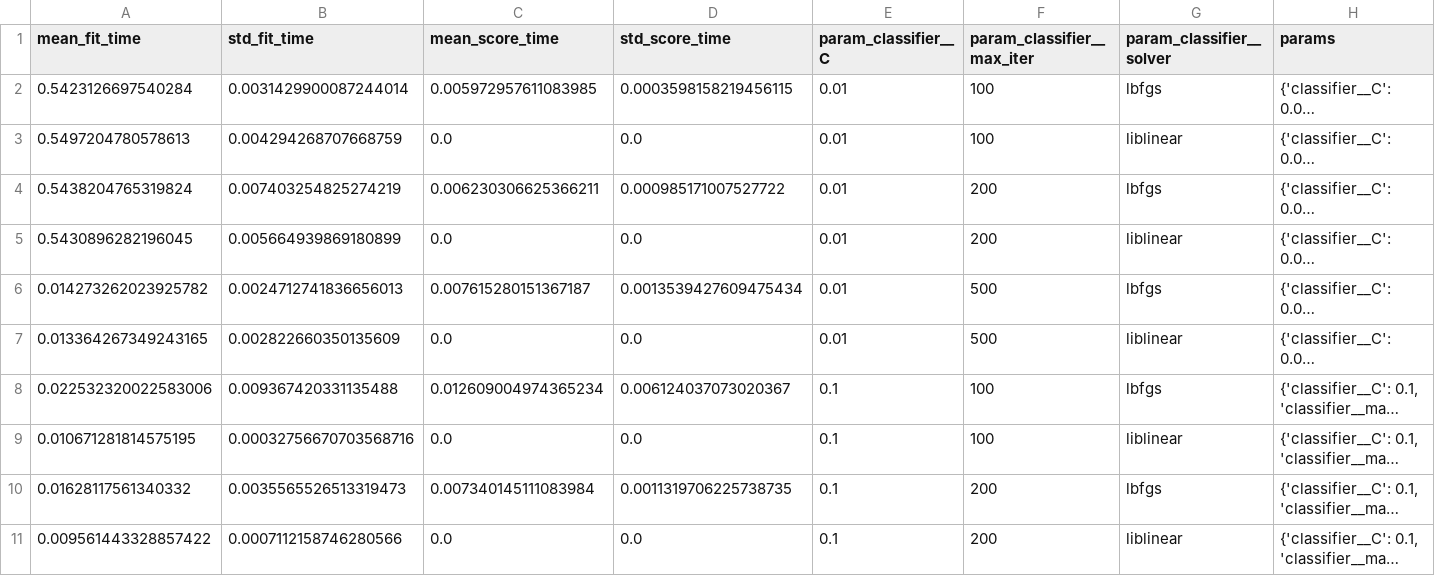
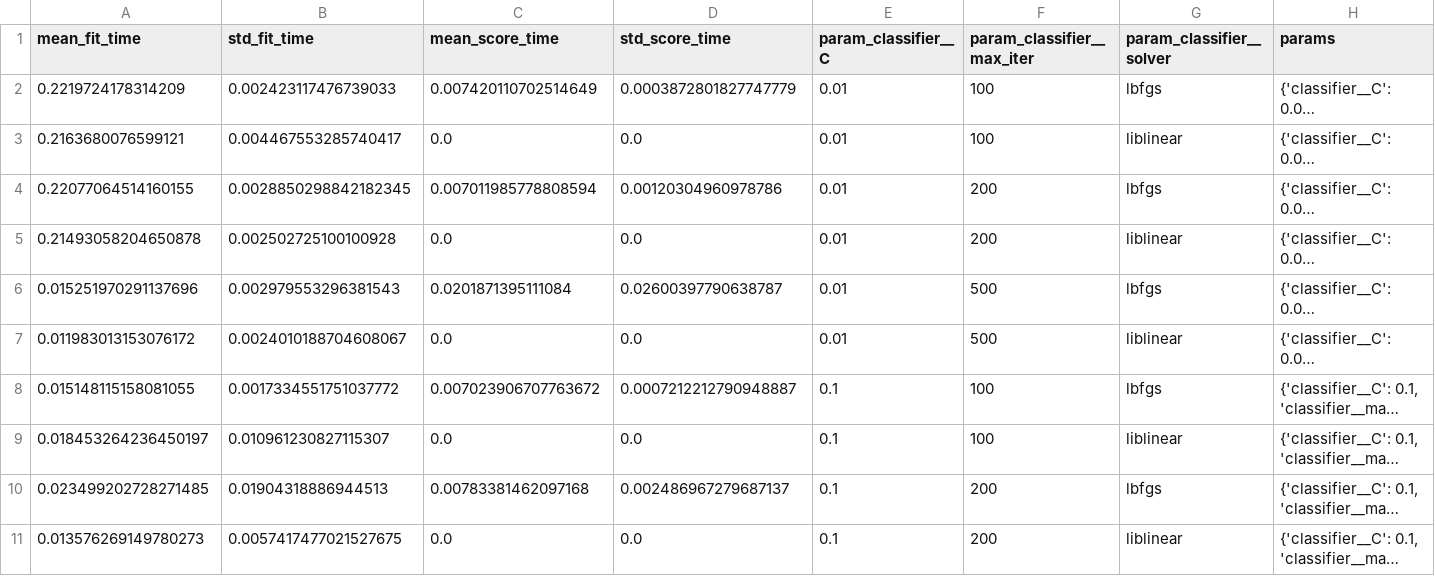
Before and after one commit to Kaushik0107/PlaceMux_Phase1, a CSV file: notebooks/grid_search_results.csv, drawn as a sheet; only a part is shown; long unchanged cells end in …; the diff covers the shown part only; the diff names each change by its address in the sheet, - before the commit and + after, or states it on an @@ line.

```diff
--- a/notebooks/grid_search_results.csv
+++ b/notebooks/grid_search_results.csv
-A2 (mean_fit_time): 0.5423126697540284
+A2 (mean_fit_time): 0.2219724178314209
-B2 (std_fit_time): 0.0031429900087244014
+B2 (std_fit_time): 0.002423117476739033
-C2 (mean_score_time): 0.005972957611083985
+C2 (mean_score_time): 0.007420110702514649
-D2 (std_score_time): 0.0003598158219456115
+D2 (std_score_time): 0.0003872801827747779
-A3 (mean_fit_time): 0.5497204780578613
+A3 (mean_fit_time): 0.2163680076599121
-B3 (std_fit_time): 0.004294268707668759
+B3 (std_fit_time): 0.004467553285740417
-A4 (mean_fit_time): 0.5438204765319824
+A4 (mean_fit_time): 0.22077064514160155
-B4 (std_fit_time): 0.007403254825274219
+B4 (std_fit_time): 0.0028850298842182345
-C4 (mean_score_time): 0.006230306625366211
+C4 (mean_score_time): 0.007011985778808594
-D4 (std_score_time): 0.000985171007527722
+D4 (std_score_time): 0.00120304960978786
-A5 (mean_fit_time): 0.5430896282196045
+A5 (mean_fit_time): 0.21493058204650878
-B5 (std_fit_time): 0.005664939869180899
+B5 (std_fit_time): 0.002502725100100928
-A6 (mean_fit_time): 0.014273262023925782
+A6 (mean_fit_time): 0.015251970291137696
-B6 (std_fit_time): 0.0024712741836656013
+B6 (std_fit_time): 0.002979553296381543
-C6 (mean_score_time): 0.007615280151367187
+C6 (mean_score_time): 0.0201871395111084
-D6 (std_score_time): 0.0013539427609475434
+D6 (std_score_time): 0.02600397790638787
-A7 (mean_fit_time): 0.013364267349243165
+A7 (mean_fit_time): 0.011983013153076172
-B7 (std_fit_time): 0.002822660350135609
+B7 (std_fit_time): 0.0024010188704608067
-A8 (mean_fit_time): 0.022532320022583006
+A8 (mean_fit_time): 0.015148115158081055
-B8 (std_fit_time): 0.009367420331135488
+B8 (std_fit_time): 0.0017334551751037772
-C8 (mean_score_time): 0.012609004974365234
+C8 (mean_score_time): 0.007023906707763672
-D8 (std_score_time): 0.006124037073020367
+D8 (std_score_time): 0.0007212212790948887
-A9 (mean_fit_time): 0.010671281814575195
+A9 (mean_fit_time): 0.018453264236450197
-B9 (std_fit_time): 0.00032756670703568716
+B9 (std_fit_time): 0.010961230827115307
-A10 (mean_fit_time): 0.01628117561340332
+A10 (mean_fit_time): 0.023499202728271485
-B10 (std_fit_time): 0.0035565526513319473
+B10 (std_fit_time): 0.01904318886944513
-C10 (mean_score_time): 0.007340145111083984
+C10 (mean_score_time): 0.00783381462097168
-D10 (std_score_time): 0.0011319706225738735
+D10 (std_score_time): 0.002486967279687137
-A11 (mean_fit_time): 0.009561443328857422
+A11 (mean_fit_time): 0.013576269149780273
-B11 (std_fit_time): 0.0007112158746280566
+B11 (std_fit_time): 0.0057417477021527675
```
Also changed, not shown: 60 edited cells elsewhere in this file, 4 other files.
